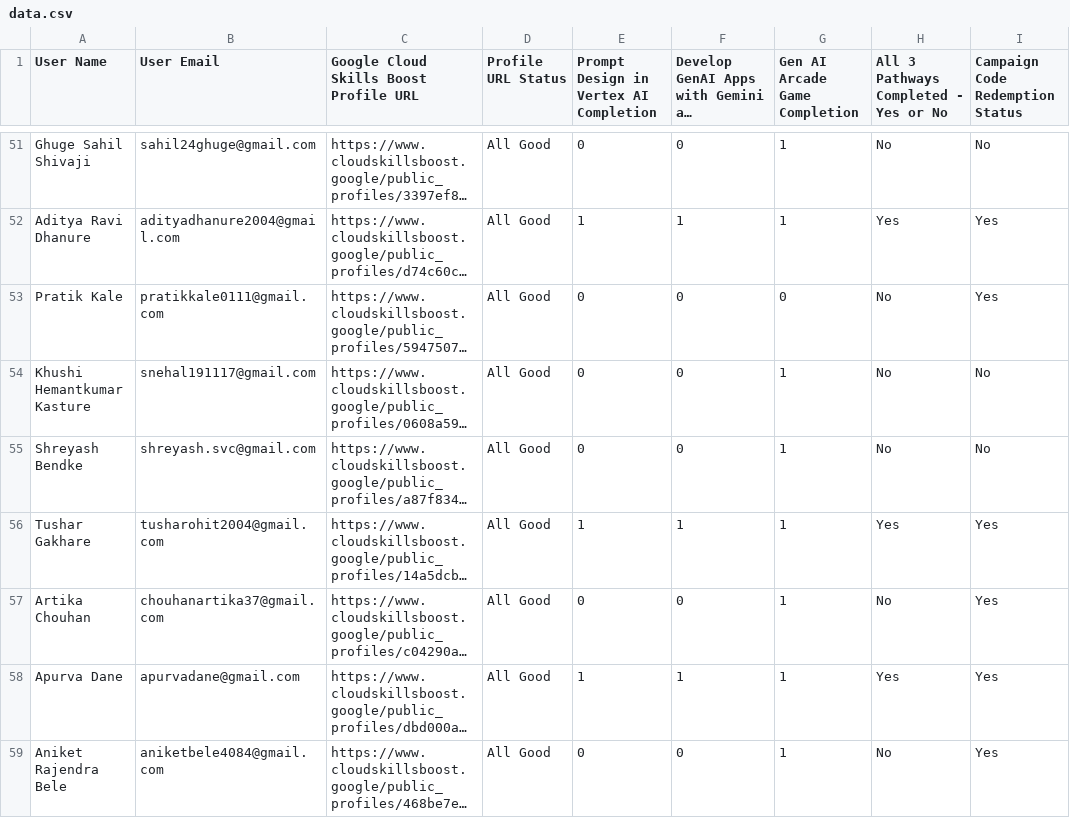
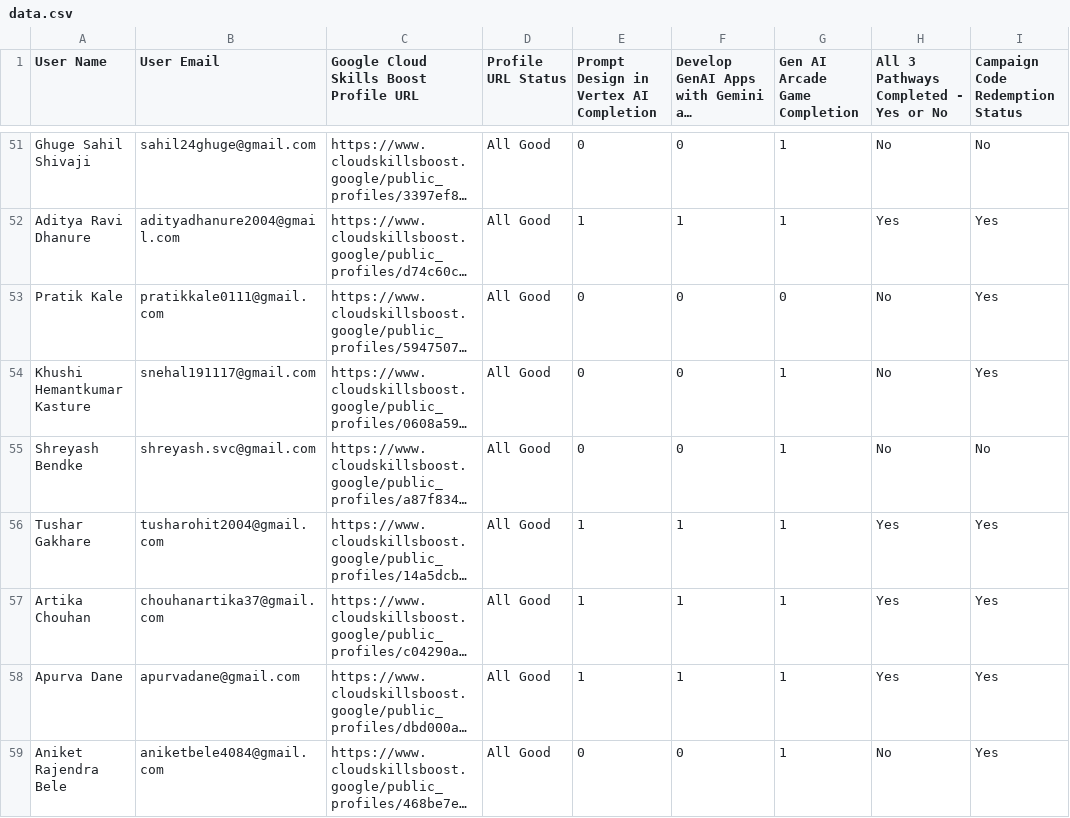
Before and after one commit to kaash04/LeaderBoard, a CSV file: data.csv, drawn as a sheet; only a part is shown, gaps mark what is left out; long unchanged cells end in …; the diff covers the shown part only; the diff names each change by its address in the sheet, - before the commit and + after, or states it on an @@ line.

Commit message:
Update 9 May

```diff
--- a/data.csv
+++ b/data.csv
-I54 (Campaign Code Redemption Status): No
+I54 (Campaign Code Redemption Status): Yes
-E57: 0
+E57: 1
-F57: 0
+F57: 1
-H57: No
+H57: Yes
```
Also changed, not shown: 30 edited cells elsewhere in this file.
